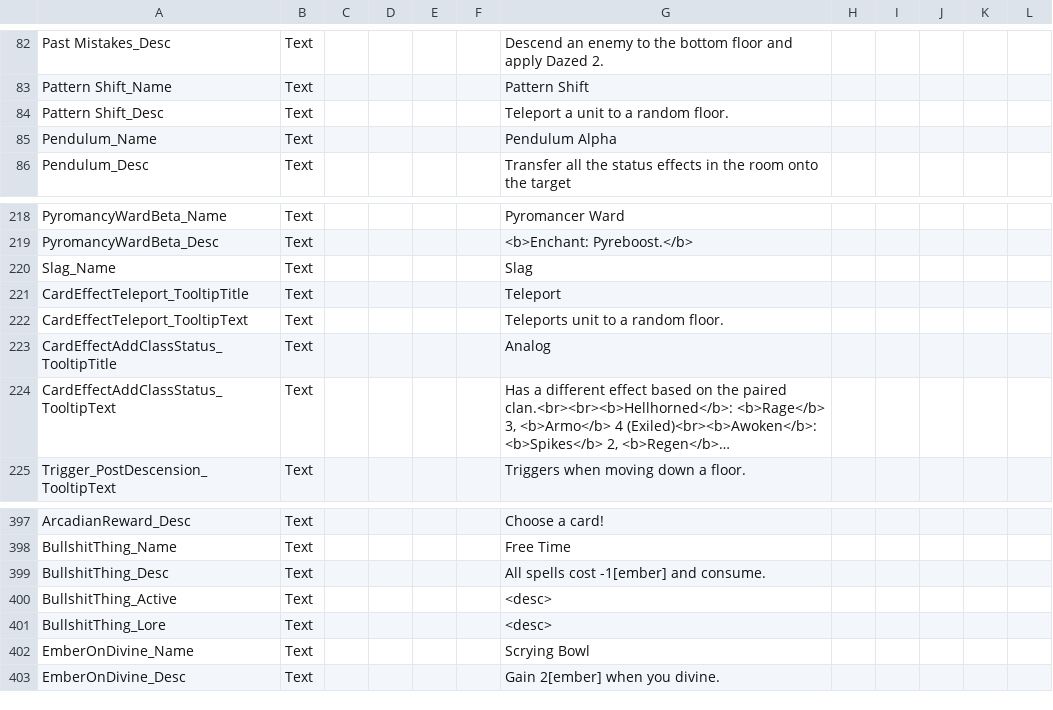
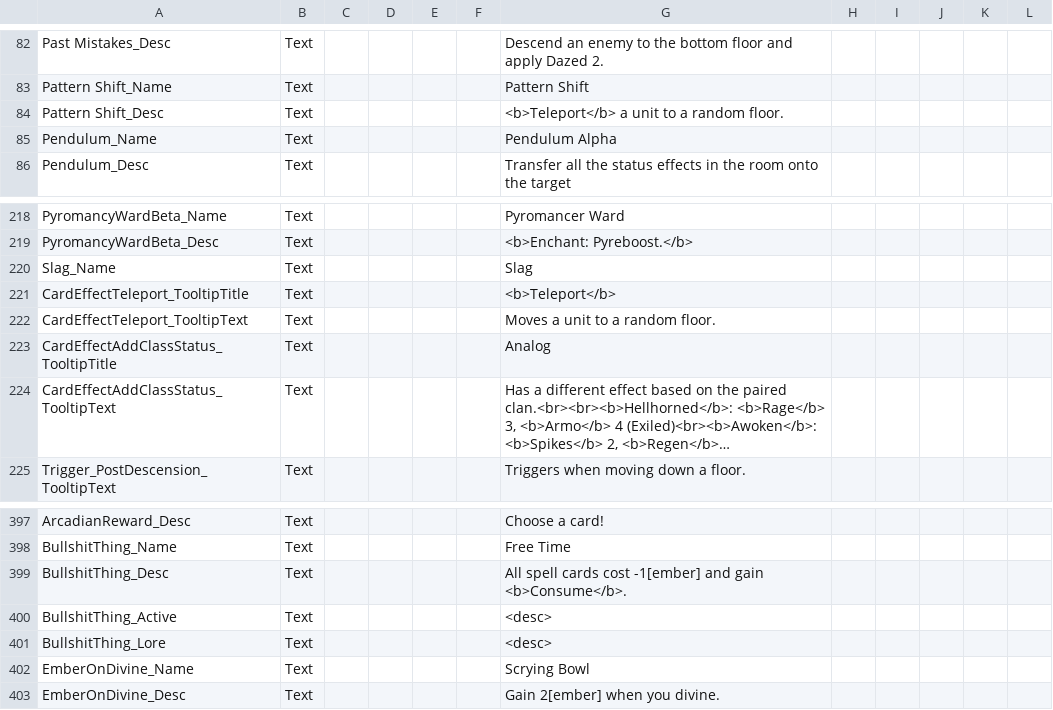
Before and after one commit to Tempus/Disciple-Monster-Train, a CSV file: PublishAssets/Disciple.csv, drawn as a sheet; only a part is shown, gaps mark what is left out; long unchanged cells end in ….

Commit message:
- Fixing text styling on some relics, cards, and keywords

```diff
--- a/PublishAssets/Disciple.csv
+++ b/PublishAssets/Disciple.csv
@@ -83,3 +83,3 @@ Past Mistakes_Desc;Text;;;;;Descend an enemy to the bottom floor and apply Dazed
 Pattern Shift_Name;Text;;;;;Pattern Shift;;;;;
-Pattern Shift_Desc;Text;;;;;Teleport a unit to a random floor.;;;;;
+Pattern Shift_Desc;Text;;;;;<b>Teleport</b> a unit to a random floor.;;;;;
 Pendulum_Name;Text;;;;;Pendulum Alpha;;;;;
@@ -220,4 +220,4 @@ PyromancyWardBeta_Desc;Text;;;;;<b>Enchant: Pyreboost.</b>;;;;;
 Slag_Name;Text;;;;;Slag;;;;;
-CardEffectTeleport_TooltipTitle;Text;;;;;Teleport;;;;;
-CardEffectTeleport_TooltipText;Text;;;;;Teleports unit to a random floor.;;;;;
+CardEffectTeleport_TooltipTitle;Text;;;;;<b>Teleport</b>;;;;;
+CardEffectTeleport_TooltipText;Text;;;;;Moves a unit to a random floor.;;;;;
 CardEffectAddClassStatus_TooltipTitle;Text;;;;;Analog;;;;;
@@ -398,3 +398,3 @@ ArcadianReward_Desc;Text;;;;;Choose a card!;;;;;
 BullshitThing_Name;Text;;;;;Free Time;;;;;
-BullshitThing_Desc;Text;;;;;All spells cost -1[ember] and consume.;;;;;
+BullshitThing_Desc;Text;;;;;All spell cards cost -1[ember] and gain <b>Consume</b>.;;;;;
 BullshitThing_Active;Text;;;;;<desc>;;;;;
```
